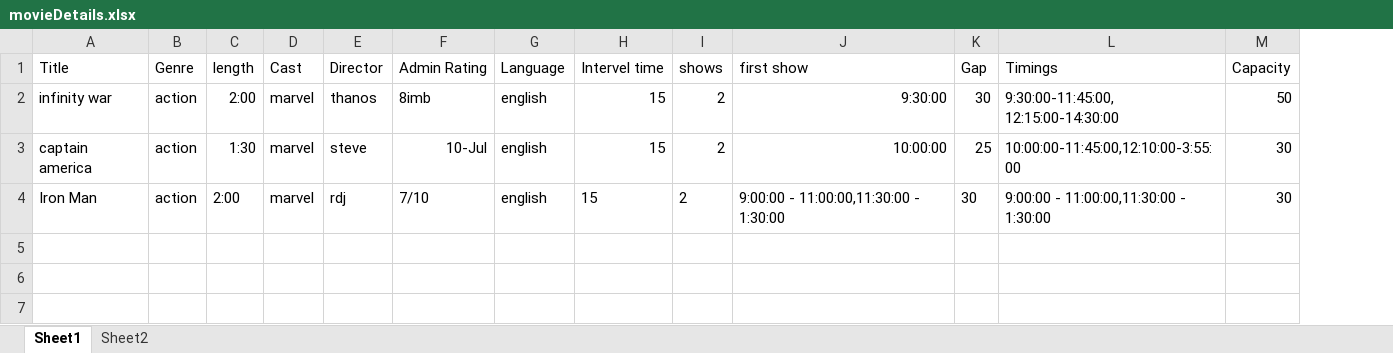
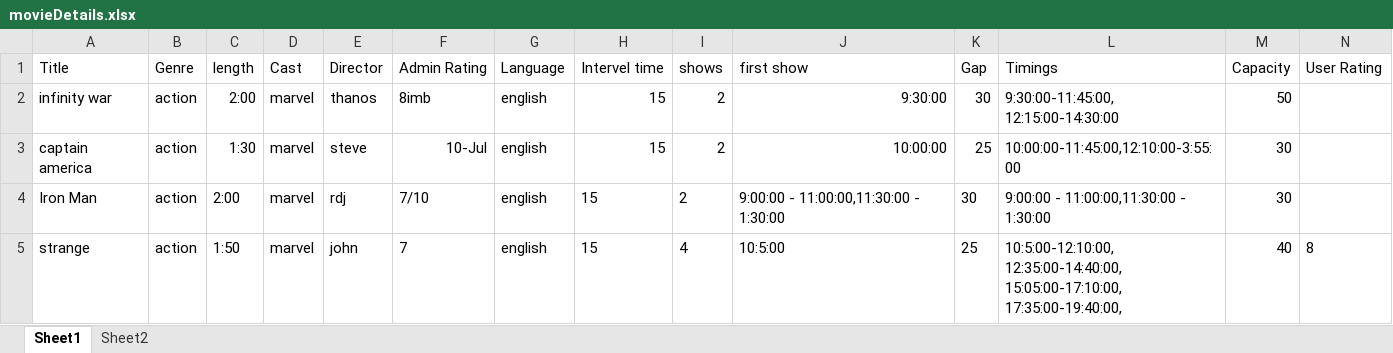
Before and after one commit to manikanth-deloitte/pytest, an Excel workbook: mainAssignment/resources/movieDetails.xlsx, sheet Sheet1, drawn as a sheet; values as stored, in another font and other column widths than the file's, no borders; ↵ is a line break in a cell; the diff names each change by its address in the sheet, - before the commit and + after, or states it on an @@ line.

```diff
--- a/mainAssignment/resources/movieDetails.xlsx (sheet Sheet1)
+++ b/mainAssignment/resources/movieDetails.xlsx (sheet Sheet1)
+column N (User Rating), empty
+row 5: strange | action | 1:50 | marvel | john | 7 | english | 15 | 4 | 10:5:00 | 25 | 10:5:00-12:10:00, ↵ 12:35:00-14:40:00, ↵ 15:05:00-17:10:00, ↵ 17:35:00-19:40:00, | 40 | 8
```
Also changed, not shown: 2 other files.
